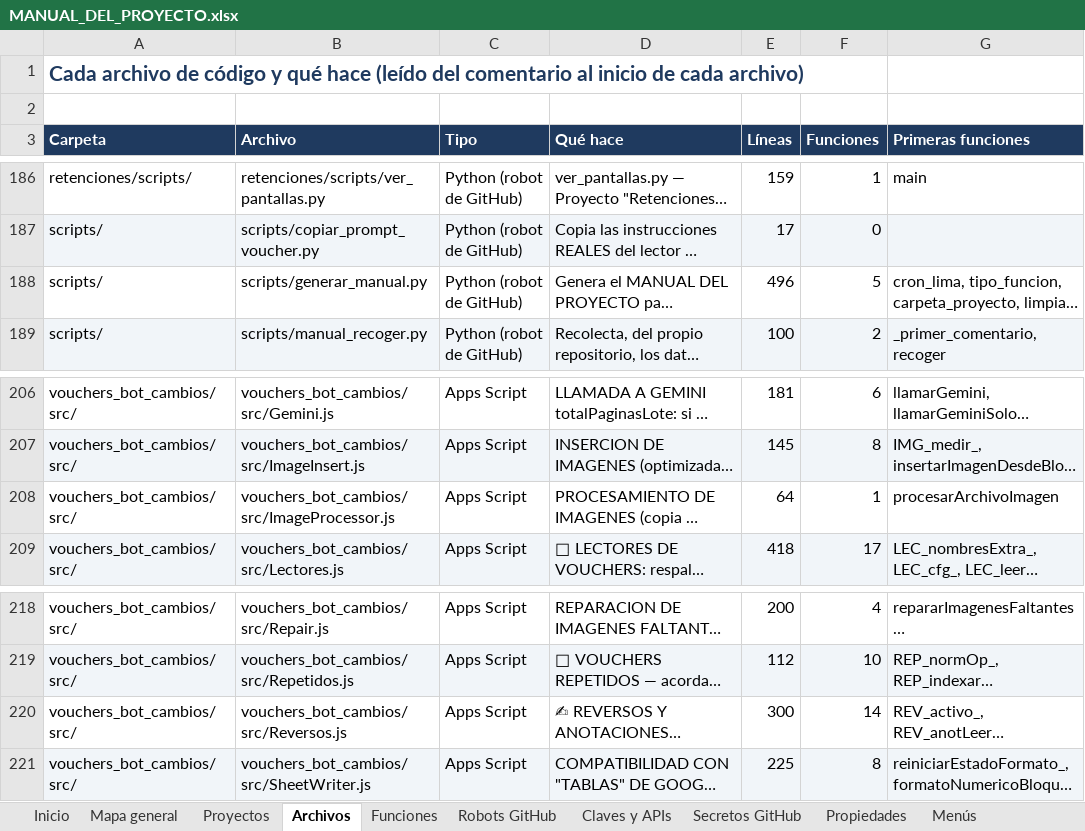
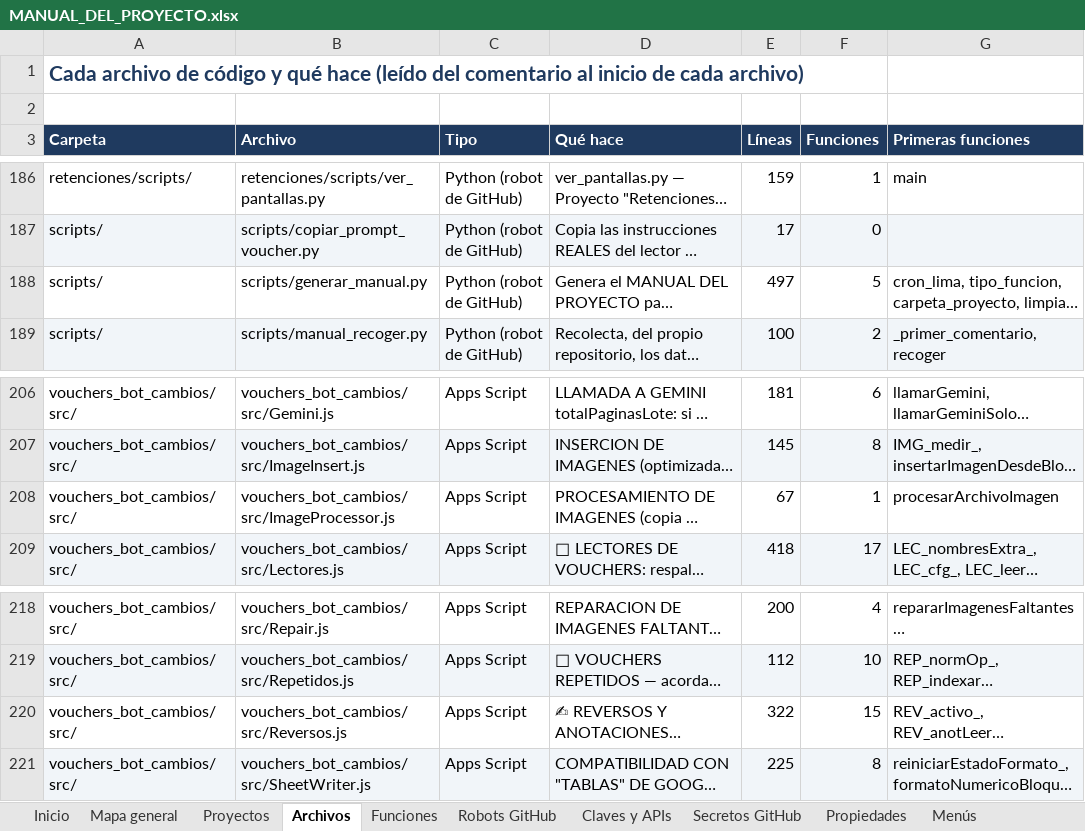
Before and after one commit to Aquivan/Claude, an Excel workbook: docs/MANUAL_DEL_PROYECTO.xlsx, sheet Archivos, drawn as a sheet; only a part is shown, gaps mark what is left out; long unchanged cells end in …; values as stored, in another font and other column widths than the file's, no borders; the diff names each change by its address in the sheet, - before the commit and + after, or states it on an @@ line.

```diff
--- a/docs/MANUAL_DEL_PROYECTO.xlsx (sheet Archivos)
+++ b/docs/MANUAL_DEL_PROYECTO.xlsx (sheet Archivos)
-E188 (Líneas): 496
+E188 (Líneas): 497
-E208 (Líneas): 64
+E208 (Líneas): 67
-E220 (Líneas): 300
+E220 (Líneas): 322
-F220 (Funciones): 14
+F220 (Funciones): 15
```
Also changed, not shown: sheet Historial, sheet Funciones, sheet Inicio, 4 other files.
